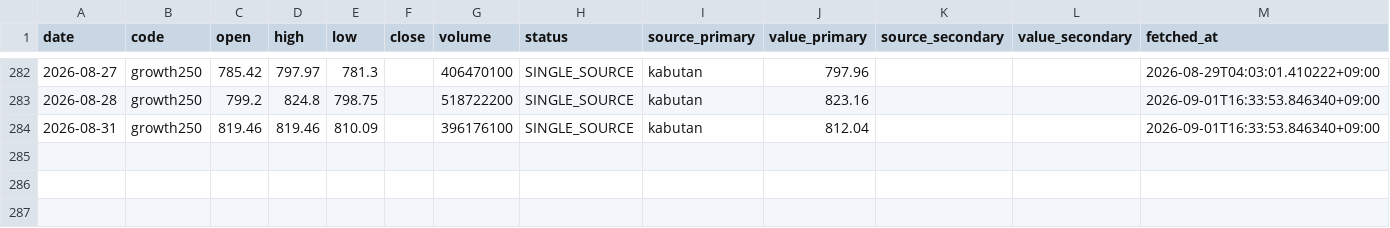
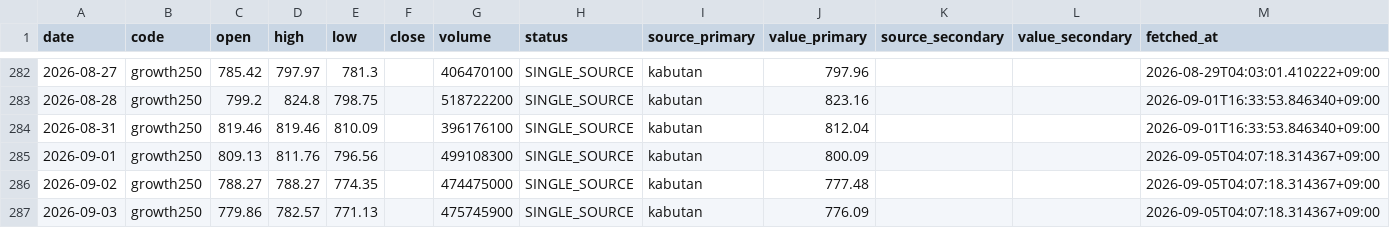
Before and after one commit to scioltoharumi/kabu-ledger, a CSV file: data/indices/growth250.csv, drawn as a sheet; only a part is shown, gaps mark what is left out; the diff names each change by its address in the sheet, - before the commit and + after, or states it on an @@ line.

```diff
--- a/data/indices/growth250.csv
+++ b/data/indices/growth250.csv
+row 285: 2026-09-01 | growth250 | 809.13 | 811.76 | 796.56 |  | 499108300 | SINGLE_SOURCE | kabutan | 800.09 |  |  | 2026-09-05T04:07:18.314367+09:00
+row 286: 2026-09-02 | growth250 | 788.27 | 788.27 | 774.35 |  | 474475000 | SINGLE_SOURCE | kabutan | 777.48 |  |  | 2026-09-05T04:07:18.314367+09:00
+row 287: 2026-09-03 | growth250 | 779.86 | 782.57 | 771.13 |  | 475745900 | SINGLE_SOURCE | kabutan | 776.09 |  |  | 2026-09-05T04:07:18.314367+09:00
```
Also changed, not shown: data/indices/topix.csv, data/margin/1942.csv, 17 other files.
